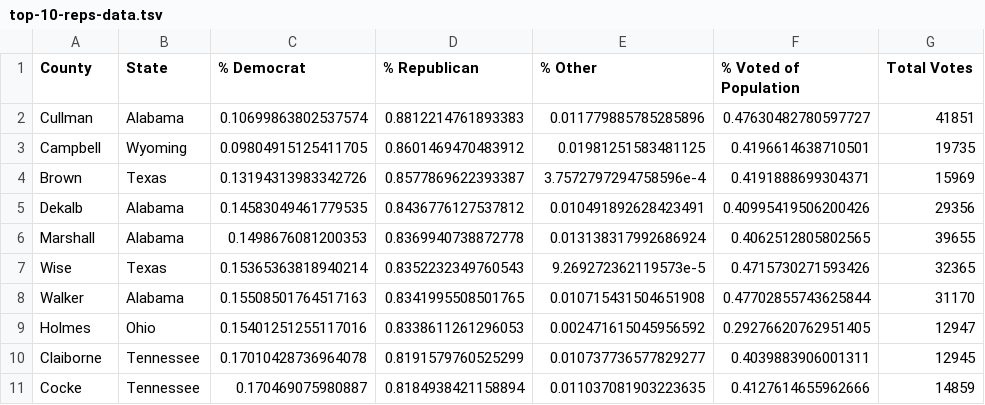
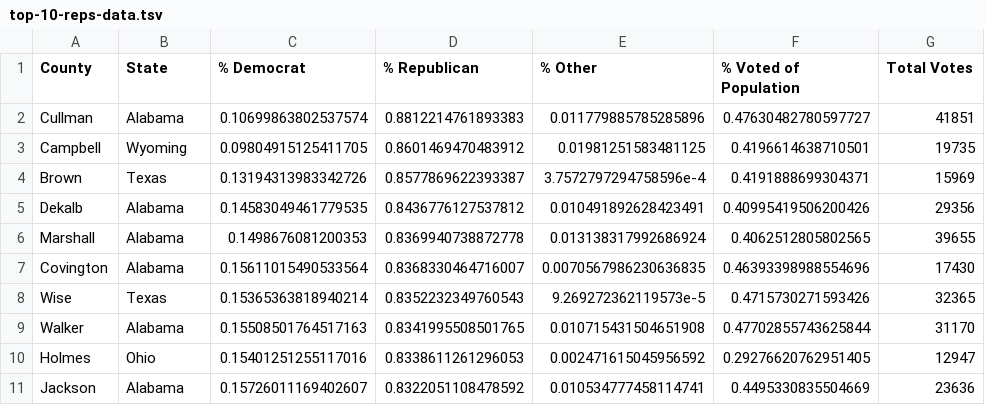
Before and after one commit to Sahill107/election-final-project, a TSV file: results/top-10-reps-data.tsv, drawn as a sheet; removed rows and columns are numbered as before the commit, all else as after; the diff names each change by its address in the sheet, - before the commit and + after, or states it on an @@ line.

```diff
--- a/results/top-10-reps-data.tsv
+++ b/results/top-10-reps-data.tsv
+row 7: Covington | Alabama | 0.15611015490533564 | 0.8368330464716007 | 0.0070567986230636835 | 0.46393398988554696 | 17430
-row 10: Claiborne | Tennessee | 0.17010428736964078 | 0.8191579760525299 | 0.010737736577829277 | 0.4039883906001311 | 12945
-row 11: Cocke | Tennessee | 0.170469075980887 | 0.8184938421158894 | 0.011037081903223635 | 0.4127614655962666 | 14859
+row 11: Jackson | Alabama | 0.15726011169402607 | 0.8322051108478592 | 0.010534777458114741 | 0.4495330835504669 | 23636
```
Also changed, not shown: data/clean/test_data.csv, results/glm-features-table.tsv, 47 other files.
